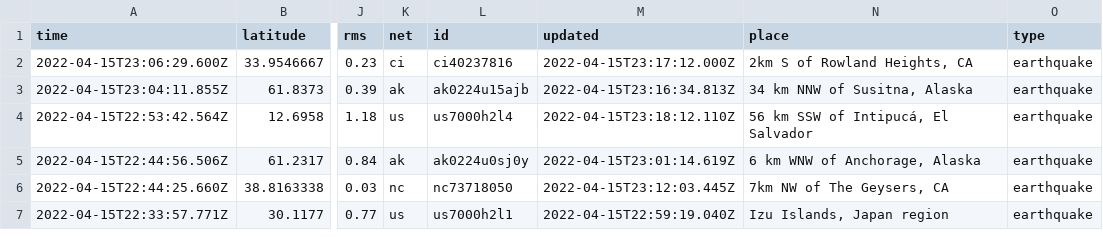
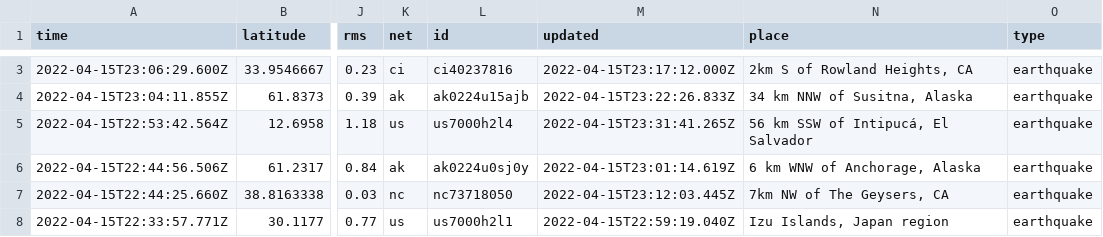
Before and after one commit to invisibae/nicar22-github-actions, a CSV file: usgs_current.csv, drawn as a sheet; only a part is shown, gaps mark what is left out; addresses are those after the commit; the diff covers the shown part only; the diff names each change by its address in the sheet, - before the commit and + after, or states it on an @@ line.

```diff
--- a/usgs_current.csv
+++ b/usgs_current.csv
-M4 (updated): 2022-04-15T23:16:34.813Z
+M4 (updated): 2022-04-15T23:22:26.833Z
-M5 (updated): 2022-04-15T23:18:12.110Z
+M5 (updated): 2022-04-15T23:31:41.265Z
```
Also changed, not shown: 3 added rows, 3 removed rows and 6 edited cells elsewhere in this file, 1 other file.
